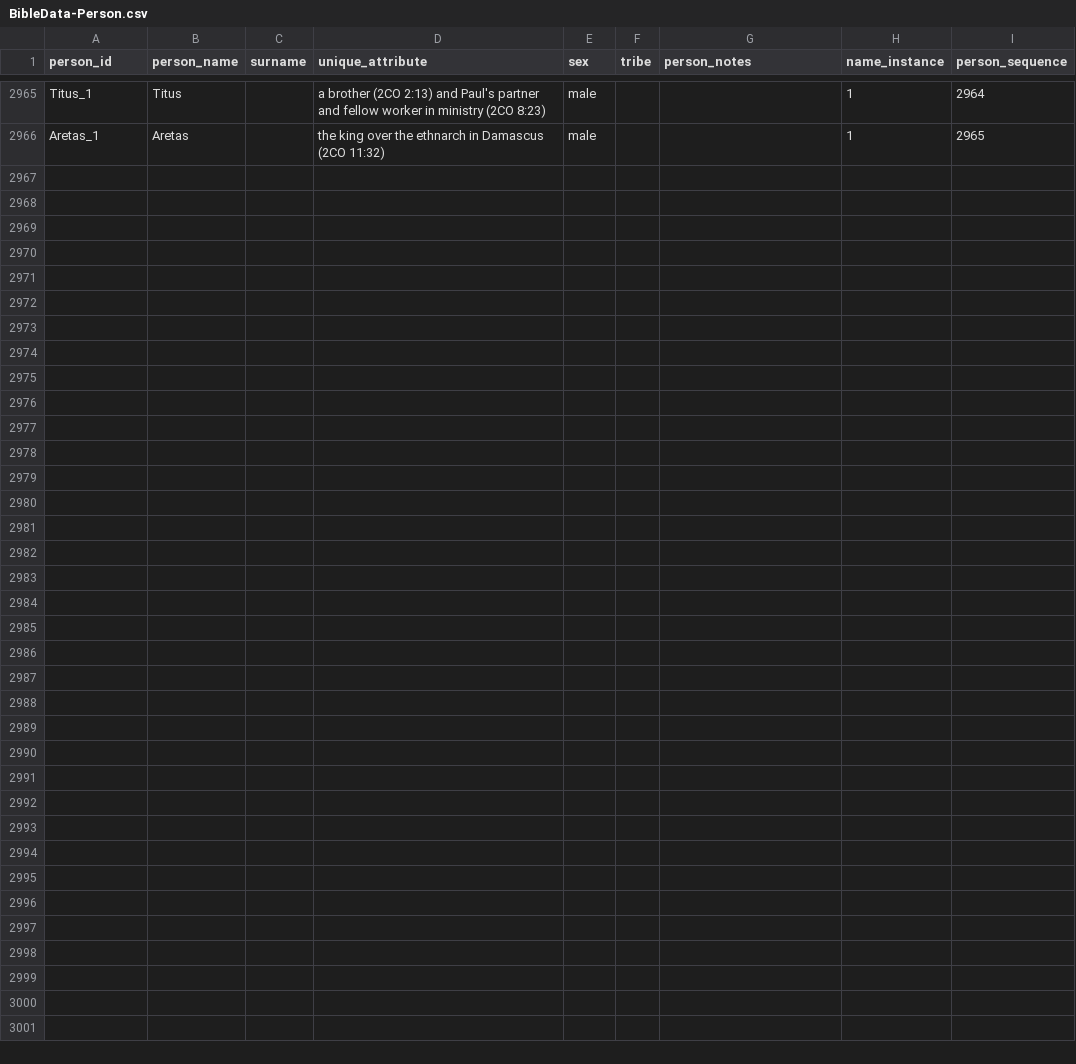
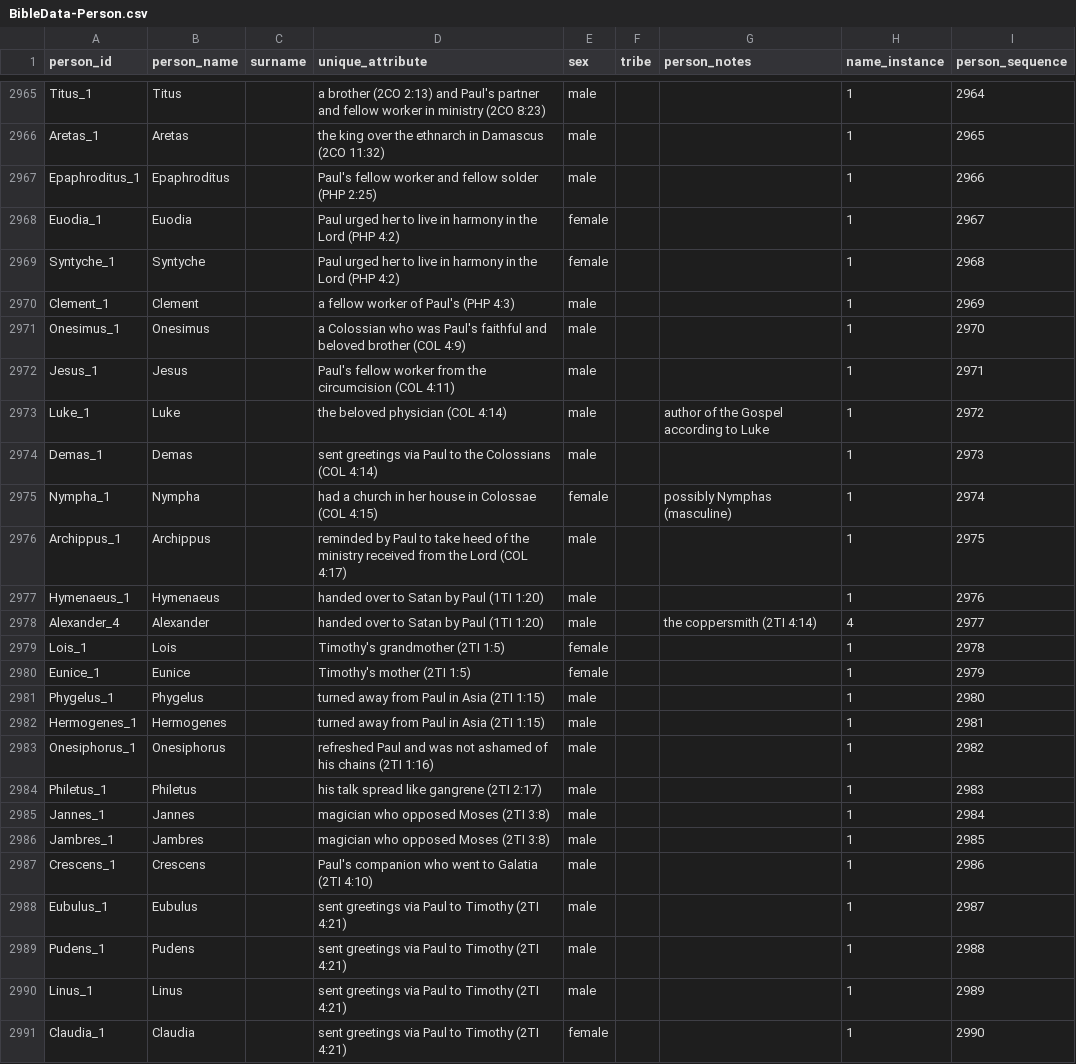
Before and after one commit to BradyStephenson/bible-data, a CSV file: BibleData-Person.csv, drawn as a sheet; only a part is shown, gaps mark what is left out; the diff names each change by its address in the sheet, - before the commit and + after, or states it on an @@ line.

Commit message:
Updates thru Titus 1:2
Added Galatians, Ephesians, Philippians, Colossians, 1 Timothy, 2 Timothy, and started on Titus.

```diff
--- a/BibleData-Person.csv
+++ b/BibleData-Person.csv
+row 2967: Epaphroditus_1 | Epaphroditus |  | Paul's fellow worker and fellow solder (PHP 2:25) | male |  |  | 1 | 2966
+row 2968: Euodia_1 | Euodia |  | Paul urged her to live in harmony in the Lord (PHP 4:2) | female |  |  | 1 | 2967
+row 2969: Syntyche_1 | Syntyche |  | Paul urged her to live in harmony in the Lord (PHP 4:2) | female |  |  | 1 | 2968
+row 2970: Clement_1 | Clement |  | a fellow worker of Paul's (PHP 4:3) | male |  |  | 1 | 2969
+row 2971: Onesimus_1 | Onesimus |  | a Colossian who was Paul's faithful and beloved brother (COL 4:9) | male |  |  | 1 | 2970
+row 2972: Jesus_1 | Jesus |  | Paul's fellow worker from the circumcision (COL 4:11) | male |  |  | 1 | 2971
+row 2973: Luke_1 | Luke |  | the beloved physician (COL 4:14) | male |  | author of the Gospel according to Luke | 1 | 2972
+row 2974: Demas_1 | Demas |  | sent greetings via Paul to the Colossians (COL 4:14) | male |  |  | 1 | 2973
+row 2975: Nympha_1 | Nympha |  | had a church in her house in Colossae (COL 4:15) | female |  | possibly Nymphas (masculine) | 1 | 2974
+row 2976: Archippus_1 | Archippus |  | reminded by Paul to take heed of the ministry received from the Lord (COL 4:17) | male |  |  | 1 | 2975
+row 2977: Hymenaeus_1 | Hymenaeus |  | handed over to Satan by Paul (1TI 1:20) | male |  |  | 1 | 2976
+row 2978: Alexander_4 | Alexander |  | handed over to Satan by Paul (1TI 1:20) | male |  | the coppersmith (2TI 4:14) | 4 | 2977
+row 2979: Lois_1 | Lois |  | Timothy's grandmother (2TI 1:5) | female |  |  | 1 | 2978
+row 2980: Eunice_1 | Eunice |  | Timothy's mother (2TI 1:5) | female |  |  | 1 | 2979
+row 2981: Phygelus_1 | Phygelus |  | turned away from Paul in Asia (2TI 1:15) | male |  |  | 1 | 2980
+row 2982: Hermogenes_1 | Hermogenes |  | turned away from Paul in Asia (2TI 1:15) | male |  |  | 1 | 2981
+row 2983: Onesiphorus_1 | Onesiphorus |  | refreshed Paul and was not ashamed of his chains (2TI 1:16) | male |  |  | 1 | 2982
+row 2984: Philetus_1 | Philetus |  | his talk spread like gangrene (2TI 2:17) | male |  |  | 1 | 2983
+row 2985: Jannes_1 | Jannes |  | magician who opposed Moses (2TI 3:8) | male |  |  | 1 | 2984
+row 2986: Jambres_1 | Jambres |  | magician who opposed Moses (2TI 3:8) | male |  |  | 1 | 2985
+row 2987: Crescens_1 | Crescens |  | Paul's companion who went to Galatia (2TI 4:10) | male |  |  | 1 | 2986
+row 2988: Eubulus_1 | Eubulus |  | sent greetings via Paul to Timothy (2TI 4:21) | male |  |  | 1 | 2987
+row 2989: Pudens_1 | Pudens |  | sent greetings via Paul to Timothy (2TI 4:21) | male |  |  | 1 | 2988
+row 2990: Linus_1 | Linus |  | sent greetings via Paul to Timothy (2TI 4:21) | male |  |  | 1 | 2989
+row 2991: Claudia_1 | Claudia |  | sent greetings via Paul to Timothy (2TI 4:21) | female |  |  | 1 | 2990
```
